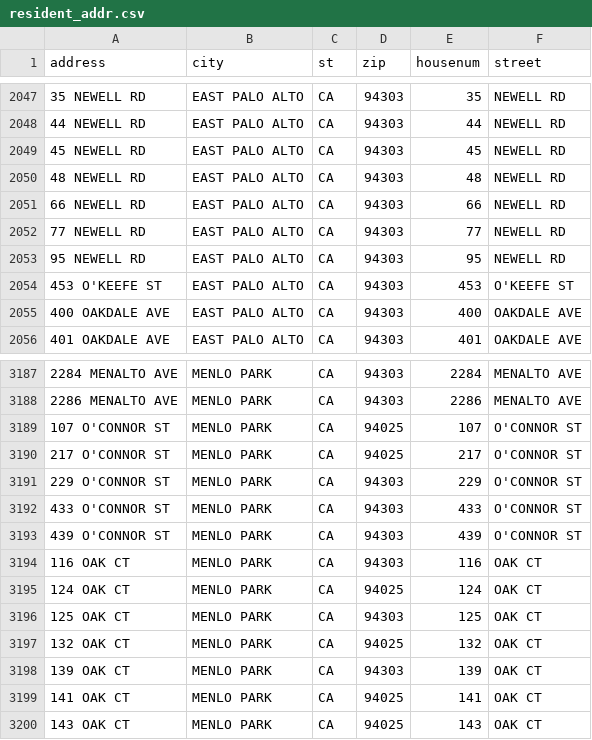
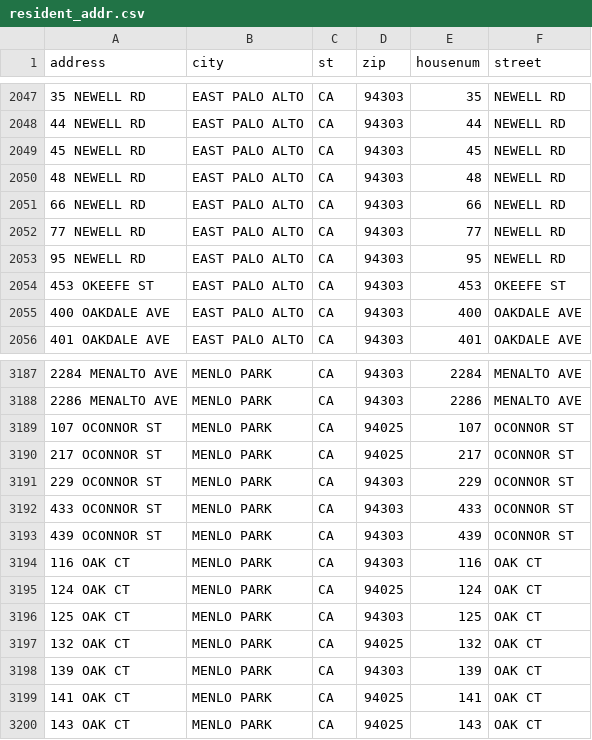
Before and after one commit to jhanley634/dojo-2024-06-18-geocode, a CSV file: geocoding/data/resident_addr.csv, drawn as a sheet; only a part is shown, gaps mark what is left out.

Commit message:
Remove "'" from "O'Connor" and "O'Keefe"

```diff
--- a/geocoding/data/resident_addr.csv
+++ b/geocoding/data/resident_addr.csv
@@ -2053,3 +2053,3 @@ address,city,st,zip,housenum,street
 95 NEWELL RD,EAST PALO ALTO,CA,94303,95,NEWELL RD
-453 O'KEEFE ST,EAST PALO ALTO,CA,94303,453,O'KEEFE ST
+453 OKEEFE ST,EAST PALO ALTO,CA,94303,453,OKEEFE ST
 400 OAKDALE AVE,EAST PALO ALTO,CA,94303,400,OAKDALE AVE
@@ -3188,7 +3188,7 @@ address,city,st,zip,housenum,street
 2286 MENALTO AVE,MENLO PARK,CA,94303,2286,MENALTO AVE
-107 O'CONNOR ST,MENLO PARK,CA,94025,107,O'CONNOR ST
-217 O'CONNOR ST,MENLO PARK,CA,94025,217,O'CONNOR ST
-229 O'CONNOR ST,MENLO PARK,CA,94303,229,O'CONNOR ST
-433 O'CONNOR ST,MENLO PARK,CA,94303,433,O'CONNOR ST
-439 O'CONNOR ST,MENLO PARK,CA,94303,439,O'CONNOR ST
+107 OCONNOR ST,MENLO PARK,CA,94025,107,OCONNOR ST
+217 OCONNOR ST,MENLO PARK,CA,94025,217,OCONNOR ST
+229 OCONNOR ST,MENLO PARK,CA,94303,229,OCONNOR ST
+433 OCONNOR ST,MENLO PARK,CA,94303,433,OCONNOR ST
+439 OCONNOR ST,MENLO PARK,CA,94303,439,OCONNOR ST
 116 OAK CT,MENLO PARK,CA,94303,116,OAK CT
```
Also changed, not shown: geocoding/data/geocoded.csv.
